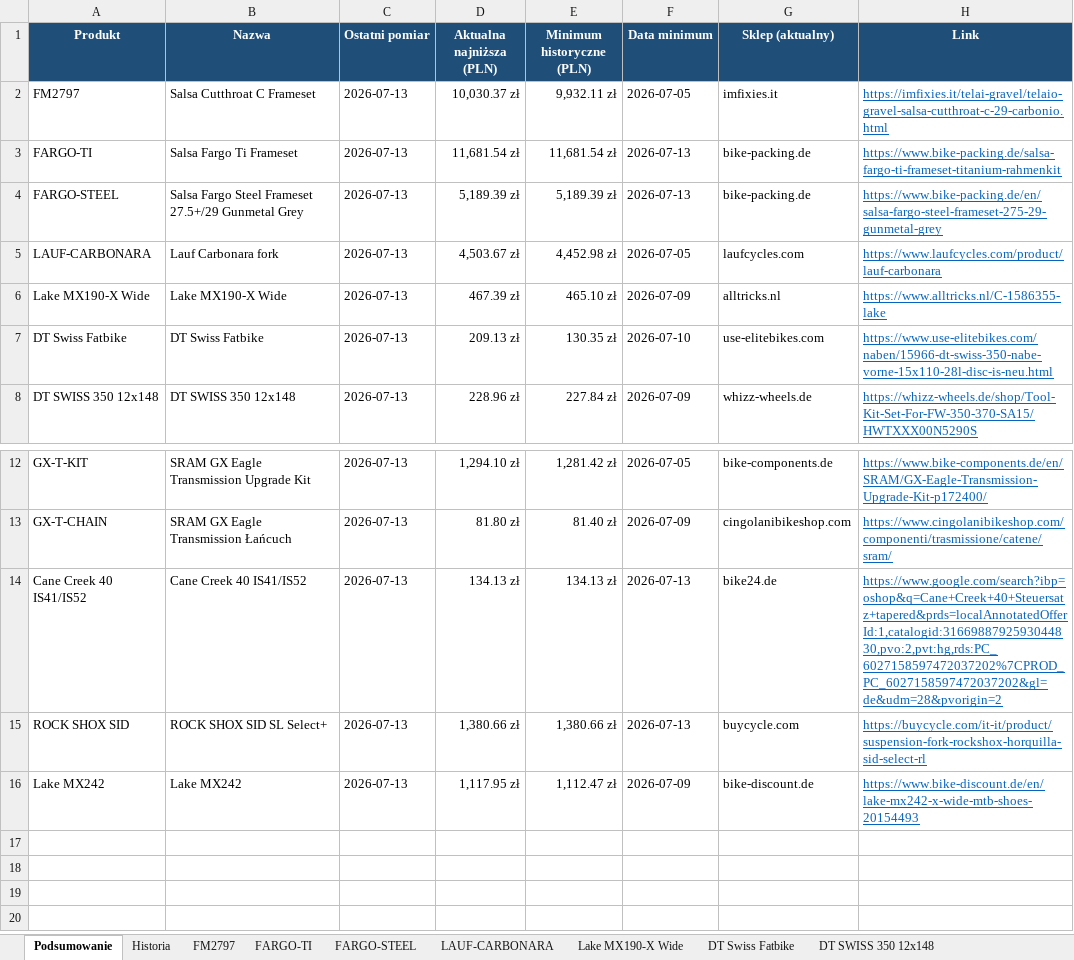
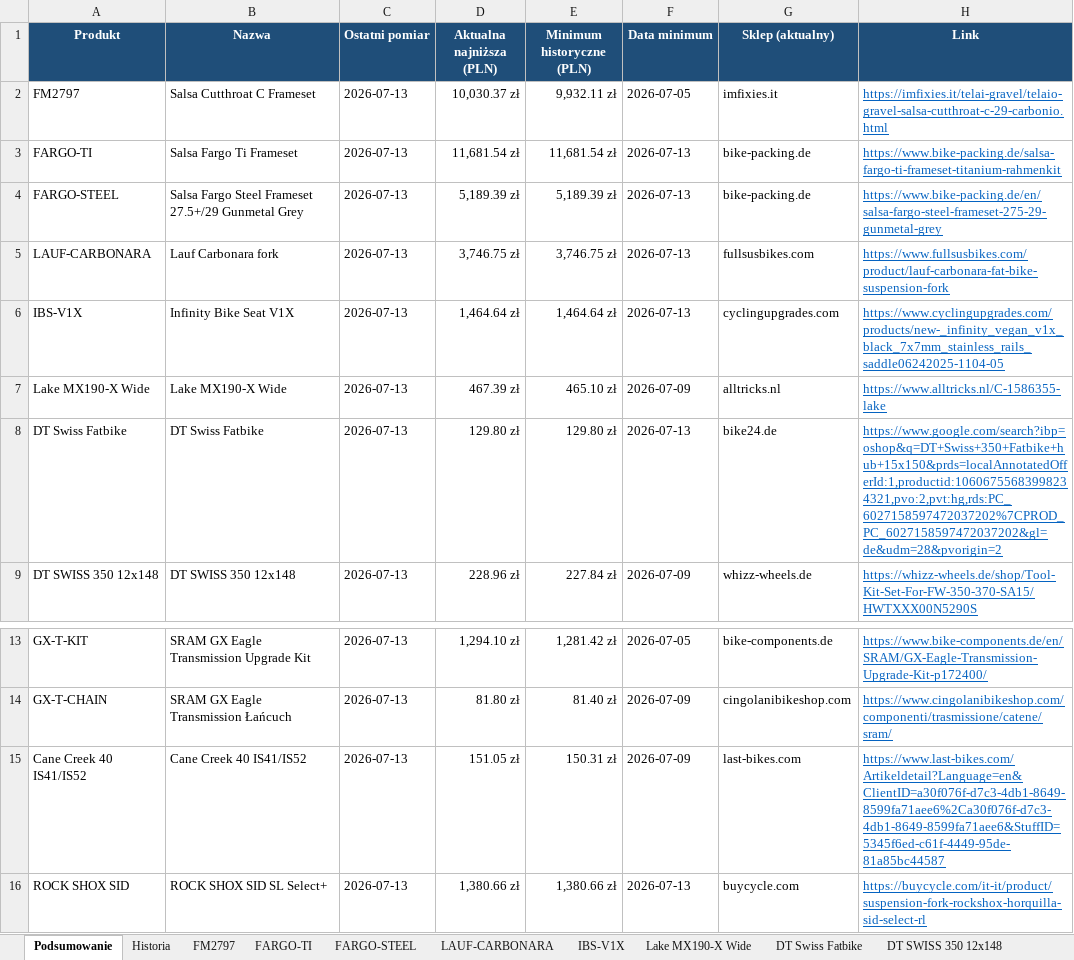
Before and after one commit to Wotjek/PriceChecker, an Excel workbook: output/prices.xlsx, sheet Podsumowanie, drawn as a sheet; only a part is shown, gaps mark what is left out; the shorter side is filled out with more unchanged rows; values as stored, in another font and other column widths than the file's, no borders; addresses are those after the commit; the diff names each change by its address in the sheet, - before the commit and + after, or states it on an @@ line.

```diff
--- a/output/prices.xlsx (sheet Podsumowanie)
+++ b/output/prices.xlsx (sheet Podsumowanie)
+sheet tab: IBS-V1X
-D5 (Aktualna najniższa (PLN)): 4,503.67 zł
+D5 (Aktualna najniższa (PLN)): 3,746.75 zł
-E5 (Minimum historyczne (PLN)): 4,452.98 zł
+E5 (Minimum historyczne (PLN)): 3,746.75 zł
-F5 (Data minimum): 2026-07-05
+F5 (Data minimum): 2026-07-13
-G5 (Sklep (aktualny)): laufcycles.com
+G5 (Sklep (aktualny)): fullsusbikes.com
-H5 (Link): https://www.laufcycles.com/product/lauf-carbonara
+H5 (Link): https://www.fullsusbikes.com/product/lauf-carbonara-fat-bike-suspension-fork
+row 6: IBS-V1X | Infinity Bike Seat V1X | 2026-07-13 | 1,464.64 zł | 1,464.64 zł | 2026-07-13 | cyclingupgrades.com | https://www.cyclingupgrades.com/products/new-_infinity_vegan_v1x_black_7x7mm_stainless_rails_saddle06242025-1104-05
-D8 (Aktualna najniższa (PLN)): 209.13 zł
+D8 (Aktualna najniższa (PLN)): 129.80 zł
-E8 (Minimum historyczne (PLN)): 130.35 zł
+E8 (Minimum historyczne (PLN)): 129.80 zł
-F8 (Data minimum): 2026-07-10
+F8 (Data minimum): 2026-07-13
-G8 (Sklep (aktualny)): use-elitebikes.com
+G8 (Sklep (aktualny)): bike24.de
-H8 (Link): https://www.use-elitebikes.com/naben/15966-dt-swiss-350-nabe-vorne-15x110-28l-disc-is-neu.html
+H8 (Link): https://www.google.com/search?ibp=oshop&q=DT+Swiss+350+Fatbike+hub+15x150&prds=localAnnotatedOfferId:1,productid:10606755683998234321,pvo:2,pvt:hg,rds:PC_6027158597472037202%7CPROD_PC_6027158597472037202&gl=de&udm=28&pvorigin=2
-D15 (Aktualna najniższa (PLN)): 134.13 zł
+D15 (Aktualna najniższa (PLN)): 151.05 zł
-E15 (Minimum historyczne (PLN)): 134.13 zł
+E15 (Minimum historyczne (PLN)): 150.31 zł
-F15 (Data minimum): 2026-07-13
+F15 (Data minimum): 2026-07-09
-G15 (Sklep (aktualny)): bike24.de
+G15 (Sklep (aktualny)): last-bikes.com
-H15 (Link): https://www.google.com/search?ibp=oshop&q=Cane+Creek+40+Steuersatz+tapered&prds=localAnnotatedOfferId:1,catalogid:3166988792593044830,pvo:2,pvt:hg,rds:PC_6027158597472037202%7CPROD_PC_6027158597472037202&gl=de&udm=28&pvorigin=2
+H15 (Link): https://www.last-bikes.com/Artikeldetail?Language=en&ClientID=a30f076f-d7c3-4db1-8649-8599fa71aee6%2Ca30f076f-d7c3-4db1-8649-8599fa71aee6&StuffID=5345f6ed-c61f-4449-95de-81a85bc44587
```
Also changed, not shown: sheet Historia, sheet LAUF-CARBONARA, sheet Cane Creek 40 IS41-IS52, sheet DT Swiss Fatbike, charts or pictures, 7 other files.
